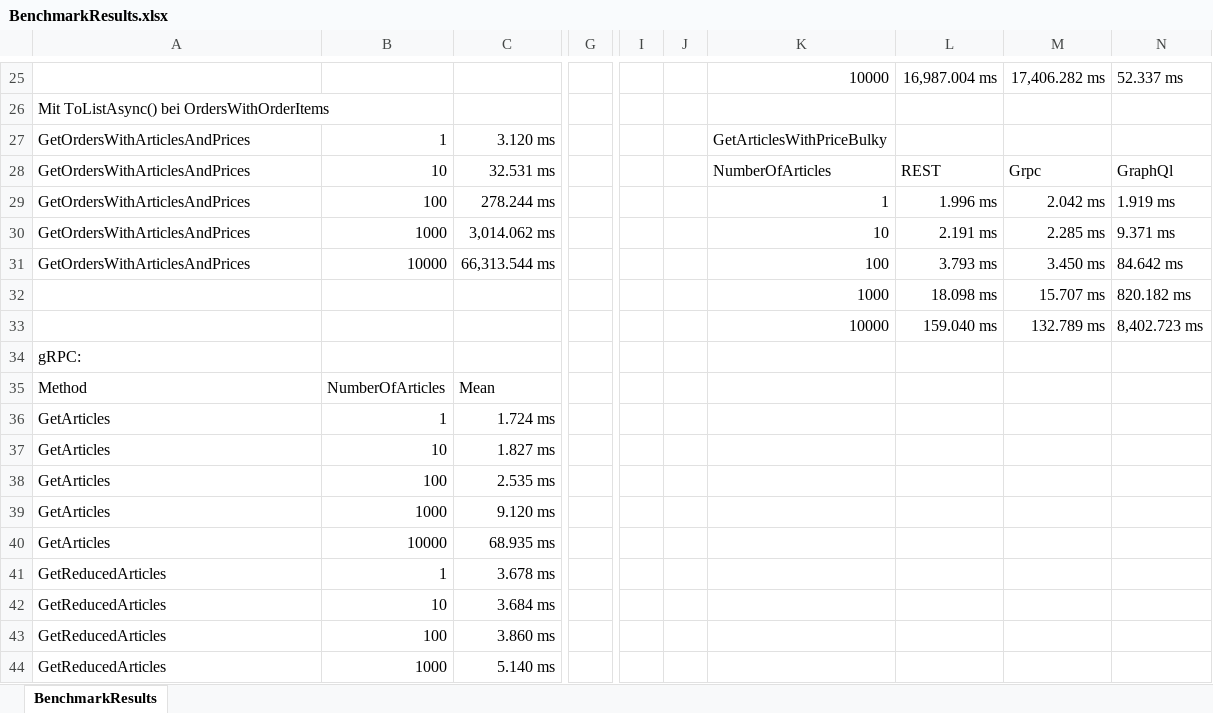
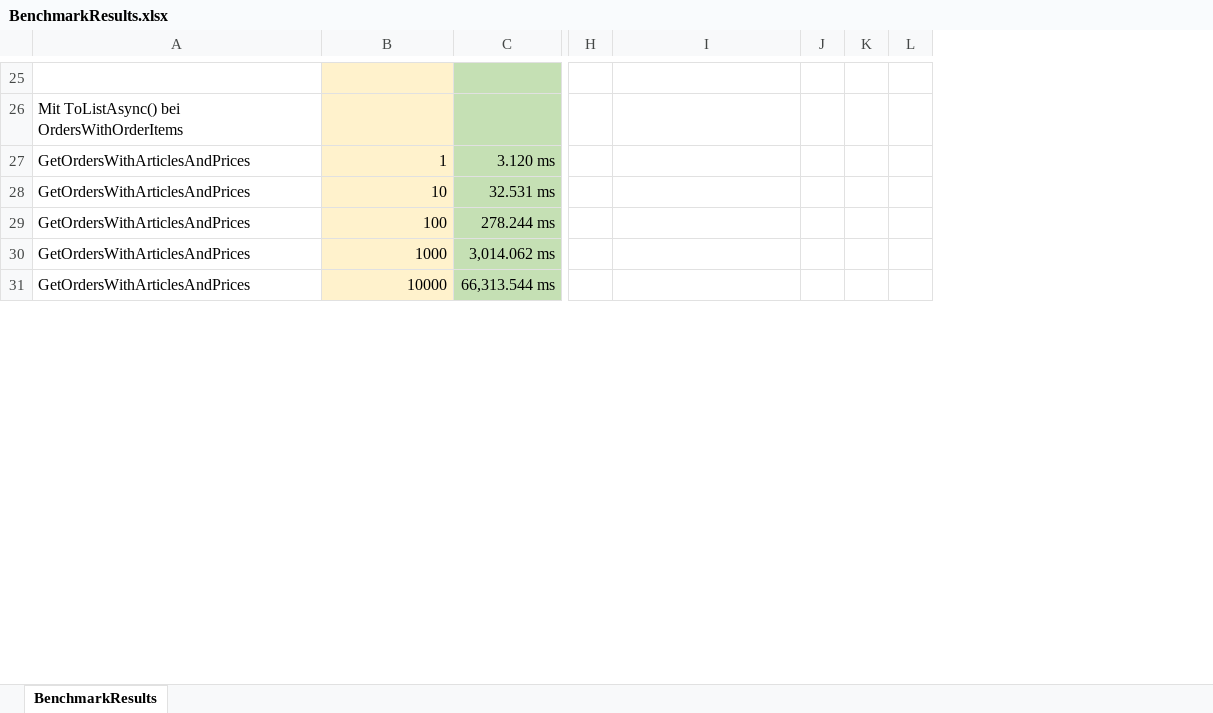
Before and after one commit to EliasAnton/Testaufbau, an Excel workbook: Testaufbau/BenchmarkResults/BenchmarkResults.xlsx, sheet BenchmarkResults, drawn as a sheet; only a part is shown, gaps mark what is left out; values as stored, in another font and other column widths than the file's, no borders; removed rows and columns are numbered as before the commit, all else as after; rows hold the shown columns only; the diff covers the shown part only; the diff names each change by its address in the sheet, - before the commit and + after, or states it on an @@ line.

```diff
--- a/Testaufbau/BenchmarkResults/BenchmarkResults.xlsx (sheet BenchmarkResults)
+++ b/Testaufbau/BenchmarkResults/BenchmarkResults.xlsx (sheet BenchmarkResults)
-column G, empty
-column I, empty
-column J, empty
+column H, empty
-column L, rows 25-31: 16,987.004 ms |  |  | REST | 1.996 ms | 2.191 ms | 3.793 ms
-column M, rows 25-31: 17,406.282 ms |  |  | Grpc | 2.042 ms | 2.285 ms | 3.450 ms
-column N, rows 25-31: 52.337 ms |  |  | GraphQl | 1.919 ms | 9.371 ms | 84.642 ms
+column J, empty
+column K, empty
+column L, empty
-B25:B31 fill: none
+B25:B31 fill: #FFF2CC
-C25:C31 fill: none
+C25:C31 fill: #C5E0B4
-row 25:  |  |  |  |  |  | 10000 | 16,987.004 ms | 17,406.282 ms | 52.337 ms
+row 25: (empty)
-I27: GetArticlesWithPriceBulky
+I27: (empty)
-I28: NumberOfArticles
+I28: (empty)
-I29: 1
+I29: (empty)
-I30: 10
+I30: (empty)
-I31: 100
+I31: (empty)
-row 32:  |  |  |  |  |  | 1000 | 18.098 ms | 15.707 ms | 820.182 ms
-row 33:  |  |  |  |  |  | 10000 | 159.040 ms | 132.789 ms | 8,402.723 ms
-row 34: gRPC:
-row 35: Method | NumberOfArticles | Mean
-row 36: GetArticles | 1 | 1.724 ms
-row 37: GetArticles | 10 | 1.827 ms
-row 38: GetArticles | 100 | 2.535 ms
-row 39: GetArticles | 1000 | 9.120 ms
-row 40: GetArticles | 10000 | 68.935 ms
-row 41: GetReducedArticles | 1 | 3.678 ms
-row 42: GetReducedArticles | 10 | 3.684 ms
-row 43: GetReducedArticles | 100 | 3.860 ms
-row 44: GetReducedArticles | 1000 | 5.140 ms
```
Also changed, not shown: 128 added rows, 11 removed rows, 37 edited cells and cell formats elsewhere in this sheet, 7 other files.
